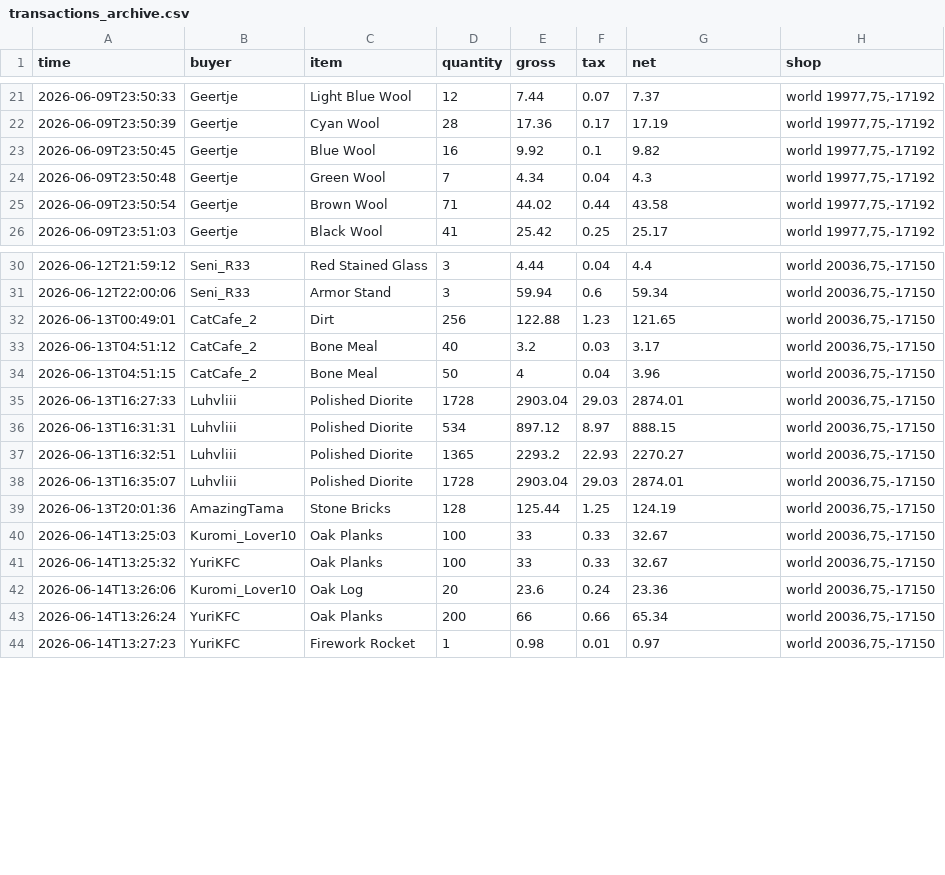
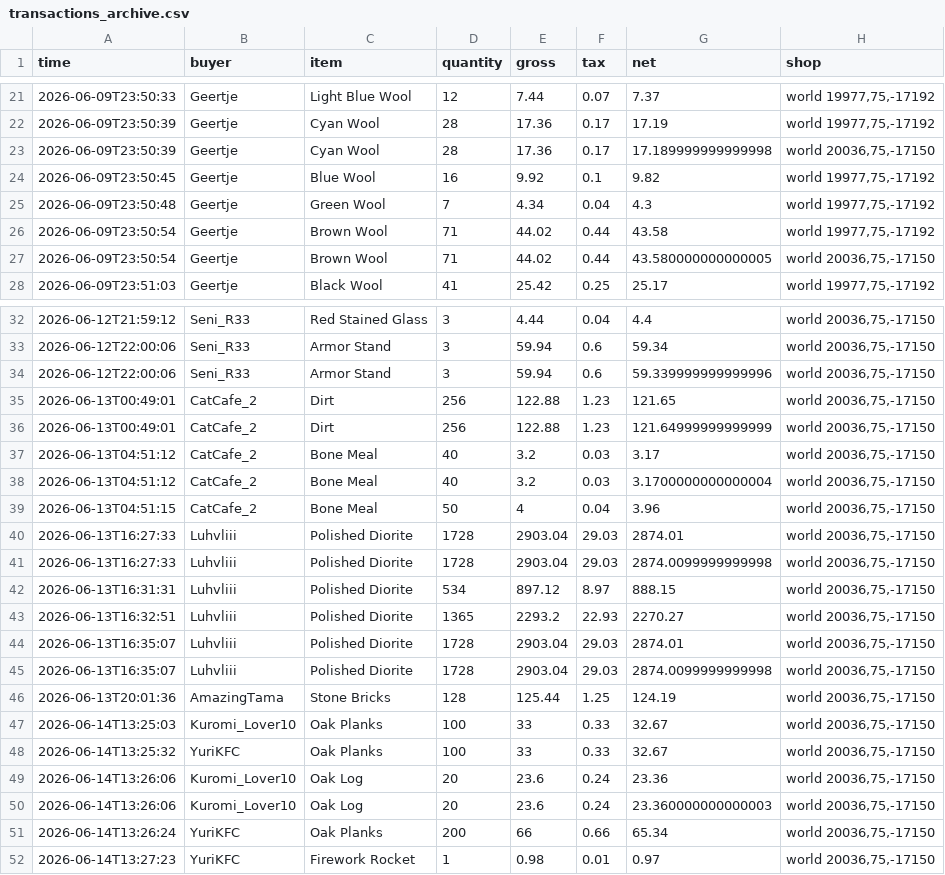
Before and after one commit to baracouq/qs-dashing-lotus, a CSV file: transactions_archive.csv, drawn as a sheet; only a part is shown, gaps mark what is left out; the diff covers the shown part only.

Commit message:
Update transactions_archive.csv via qs_run

```diff
--- a/transactions_archive.csv
+++ b/transactions_archive.csv
@@ -22,2 +22,3 @@ time,buyer,item,quantity,gross,tax,net,shop
 2026-06-09T23:50:39,Geertje,Cyan Wool,28,17.36,0.17,17.19,"world 19977,75,-17192"
+2026-06-09T23:50:39,Geertje,Cyan Wool,28,17.36,0.17,17.189999999999998,"world 20036,75,-17150"
 2026-06-09T23:50:45,Geertje,Blue Wool,16,9.92,0.1,9.82,"world 19977,75,-17192"
@@ -25,2 +26,3 @@ time,buyer,item,quantity,gross,tax,net,shop
 2026-06-09T23:50:54,Geertje,Brown Wool,71,44.02,0.44,43.58,"world 19977,75,-17192"
+2026-06-09T23:50:54,Geertje,Brown Wool,71,44.02,0.44,43.580000000000005,"world 20036,75,-17150"
 2026-06-09T23:51:03,Geertje,Black Wool,41,25.42,0.25,25.17,"world 19977,75,-17192"
@@ -31,6 +33,10 @@ time,buyer,item,quantity,gross,tax,net,shop
 2026-06-12T22:00:06,Seni_R33,Armor Stand,3,59.94,0.6,59.34,"world 20036,75,-17150"
+2026-06-12T22:00:06,Seni_R33,Armor Stand,3,59.94,0.6,59.339999999999996,"world 20036,75,-17150"
 2026-06-13T00:49:01,CatCafe_2,Dirt,256,122.88,1.23,121.65,"world 20036,75,-17150"
+2026-06-13T00:49:01,CatCafe_2,Dirt,256,122.88,1.23,121.64999999999999,"world 20036,75,-17150"
 2026-06-13T04:51:12,CatCafe_2,Bone Meal,40,3.2,0.03,3.17,"world 20036,75,-17150"
+2026-06-13T04:51:12,CatCafe_2,Bone Meal,40,3.2,0.03,3.1700000000000004,"world 20036,75,-17150"
 2026-06-13T04:51:15,CatCafe_2,Bone Meal,50,4,0.04,3.96,"world 20036,75,-17150"
 2026-06-13T16:27:33,Luhvliii,Polished Diorite,1728,2903.04,29.03,2874.01,"world 20036,75,-17150"
+2026-06-13T16:27:33,Luhvliii,Polished Diorite,1728,2903.04,29.03,2874.0099999999998,"world 20036,75,-17150"
 2026-06-13T16:31:31,Luhvliii,Polished Diorite,534,897.12,8.97,888.15,"world 20036,75,-17150"
@@ -38,2 +44,3 @@ time,buyer,item,quantity,gross,tax,net,shop
 2026-06-13T16:35:07,Luhvliii,Polished Diorite,1728,2903.04,29.03,2874.01,"world 20036,75,-17150"
+2026-06-13T16:35:07,Luhvliii,Polished Diorite,1728,2903.04,29.03,2874.0099999999998,"world 20036,75,-17150"
 2026-06-13T20:01:36,AmazingTama,Stone Bricks,128,125.44,1.25,124.19,"world 20036,75,-17150"
@@ -42,2 +49,3 @@ time,buyer,item,quantity,gross,tax,net,shop
 2026-06-14T13:26:06,Kuromi_Lover10,Oak Log,20,23.6,0.24,23.36,"world 20036,75,-17150"
+2026-06-14T13:26:06,Kuromi_Lover10,Oak Log,20,23.6,0.24,23.360000000000003,"world 20036,75,-17150"
 2026-06-14T13:26:24,YuriKFC,Oak Planks,200,66,0.66,65.34,"world 20036,75,-17150"
```
Also changed, not shown: 2 added rows elsewhere in this file.
